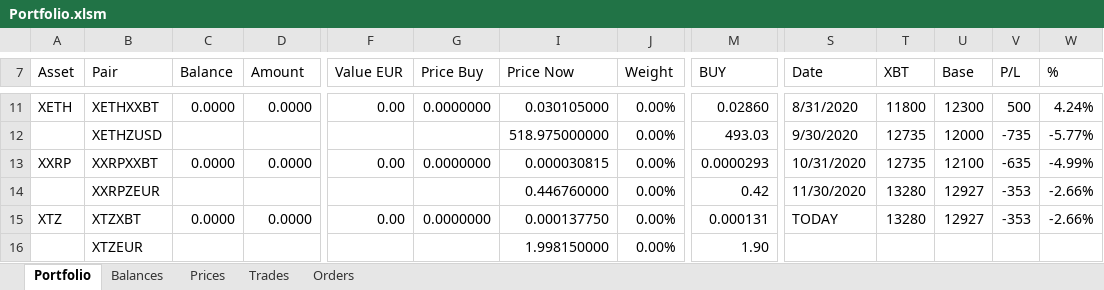
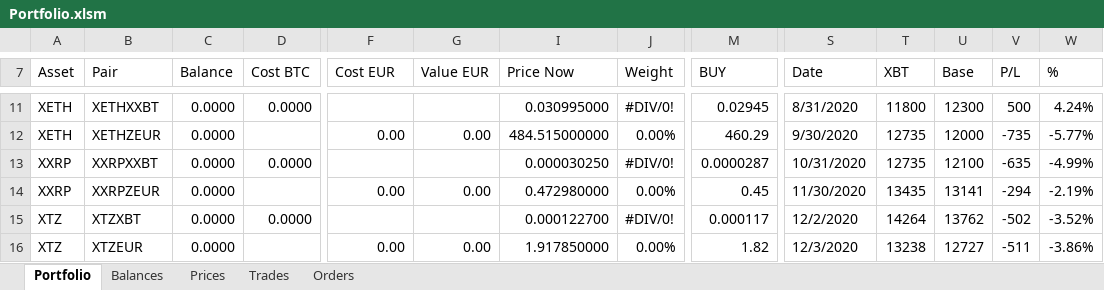
Before and after one commit to crackodeal/KrakenBot, an Excel workbook: KrakenExcel/documents/Portfolio.xlsm, sheet Portfolio, drawn as a sheet; only a part is shown, gaps mark what is left out; values as stored, in another font and other column widths than the file's, no cell formats; charts and pictures and conditional formats not drawn; removed rows and columns are numbered as before the commit, all else as after; rows hold the shown columns only; the diff covers the shown part only; the diff names each change by its address in the sheet, - before the commit and + after, or states it on an @@ line.

```diff
--- a/KrakenExcel/documents/Portfolio.xlsm (sheet Portfolio)
+++ b/KrakenExcel/documents/Portfolio.xlsm (sheet Portfolio)
-D7: Amount
+D7: Cost BTC
-F7: Value EUR
+F7: Cost EUR
-G7: Price Buy
+G7: Value EUR
-F11 (Cost EUR): 0.00
+F11 (Cost EUR): (empty)
-G11 (Value EUR): 0.0000000
+G11 (Value EUR): (empty)
-I11 (Price Now): 0.030105000
+I11 (Price Now): 0.030995000
-J11 (Weight): 0.00%
+J11 (Weight): #DIV/0!
-M11 (BUY): 0.02860
+M11 (BUY): 0.02945
-A12 (Asset): (empty)
+A12 (Asset): XETH
-B12 (Pair): XETHZUSD
+B12 (Pair): XETHZEUR
-C12 (Balance): (empty)
+C12 (Balance): 0.0000
-F12 (Cost EUR): (empty)
+F12 (Cost EUR): 0.00
-G12 (Value EUR): (empty)
+G12 (Value EUR): 0.00
-I12 (Price Now): 518.975000000
+I12 (Price Now): 484.515000000
-M12 (BUY): 493.03
+M12 (BUY): 460.29
-F13 (Cost EUR): 0.00
+F13 (Cost EUR): (empty)
-G13 (Value EUR): 0.0000000
+G13 (Value EUR): (empty)
-I13 (Price Now): 0.000030815
+I13 (Price Now): 0.000030250
-J13 (Weight): 0.00%
+J13 (Weight): #DIV/0!
-M13 (BUY): 0.0000293
+M13 (BUY): 0.0000287
-row 14:  | XXRPZEUR |  |  |  |  | 0.446760000 | 0.00% | 0.42 | 11/30/2020 | 13280 | 12927 | -353 | -2.66%
+row 14: XXRP | XXRPZEUR | 0.0000 |  | 0.00 | 0.00 | 0.472980000 | 0.00% | 0.45 | 11/30/2020 | 13435 | 13141 | -294 | -2.19%
-F15 (Cost EUR): 0.00
+F15 (Cost EUR): (empty)
-G15 (Value EUR): 0.0000000
+G15 (Value EUR): (empty)
-I15 (Price Now): 0.000137750
+I15 (Price Now): 0.000122700
-J15 (Weight): 0.00%
+J15 (Weight): #DIV/0!
-M15 (BUY): 0.000131
+M15 (BUY): 0.000117
-S15 (Date): TODAY
+S15 (Date): 12/2/2020
-T15 (XBT): 13280
+T15 (XBT): 14264
-U15 (Base): 12927
+U15 (Base): 13762
-V15 (P/L): -353
+V15 (P/L): -502
-W15 (%): -2.66%
+W15 (%): -3.52%
-row 16:  | XTZEUR |  |  |  |  | 1.998150000 | 0.00% | 1.90
+row 16: XTZ | XTZEUR | 0.0000 |  | 0.00 | 0.00 | 1.917850000 | 0.00% | 1.82 | 12/3/2020 | 13238 | 12727 | -511 | -3.86%
```
Also changed, not shown: 9 added rows, 13 removed rows and 57 edited cells elsewhere in this sheet, sheet Trades, sheet Prices, sheet Balances, cell formats, formulas that keep their value.
